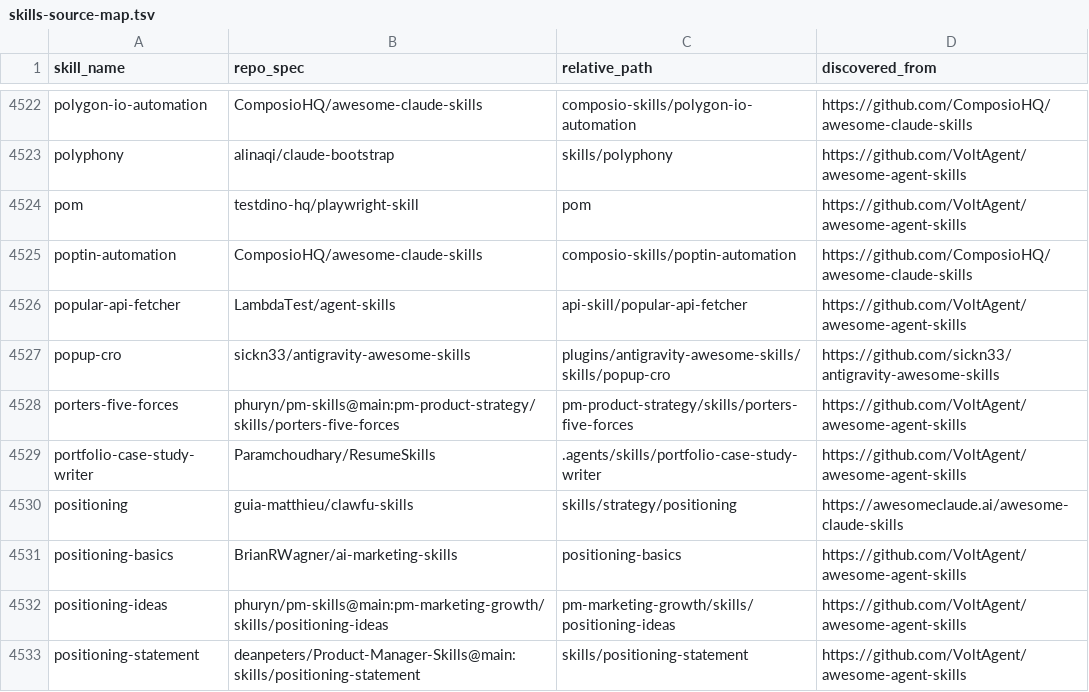
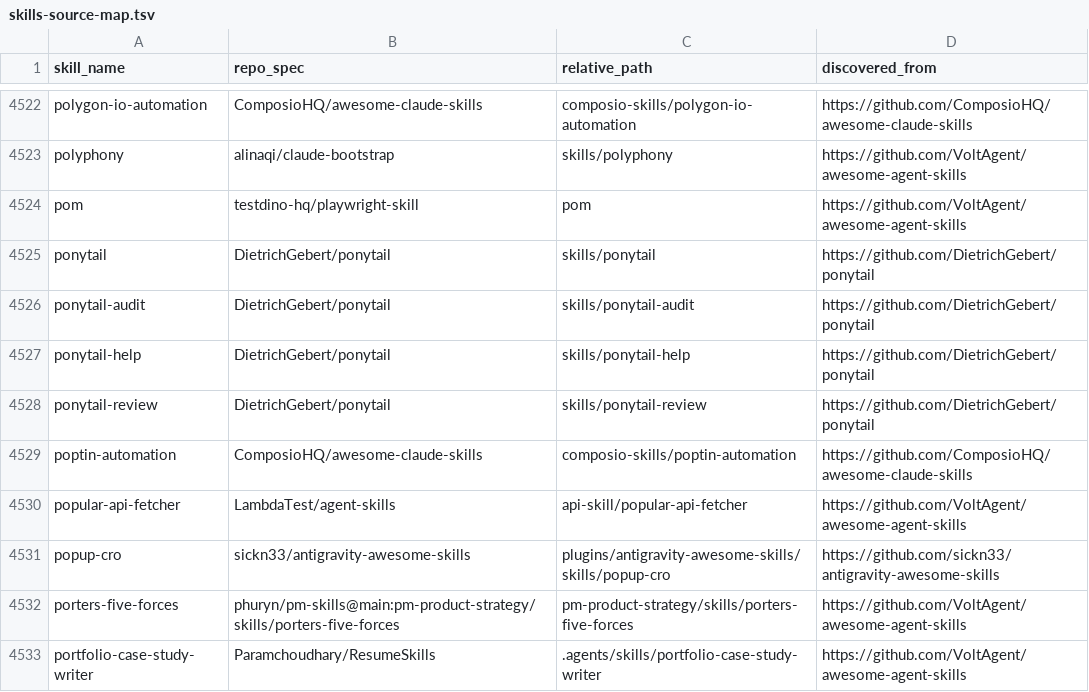
Before and after one commit to KunanonJ/claude-skills-hub, a TSV file: skills-source-map.tsv, drawn as a sheet; only a part is shown, gaps mark what is left out; the shorter side is filled out with more unchanged rows; the diff names each change by its address in the sheet, - before the commit and + after, or states it on an @@ line.

```diff
--- a/skills-source-map.tsv
+++ b/skills-source-map.tsv
+row 4525: ponytail | DietrichGebert/ponytail | skills/ponytail | https://github.com/DietrichGebert/ponytail
+row 4526: ponytail-audit | DietrichGebert/ponytail | skills/ponytail-audit | https://github.com/DietrichGebert/ponytail
+row 4527: ponytail-help | DietrichGebert/ponytail | skills/ponytail-help | https://github.com/DietrichGebert/ponytail
+row 4528: ponytail-review | DietrichGebert/ponytail | skills/ponytail-review | https://github.com/DietrichGebert/ponytail
```
Also changed, not shown: 6 other files.
